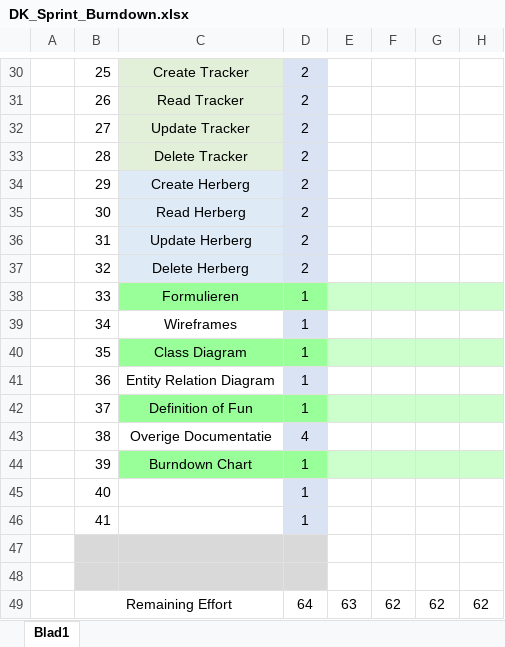
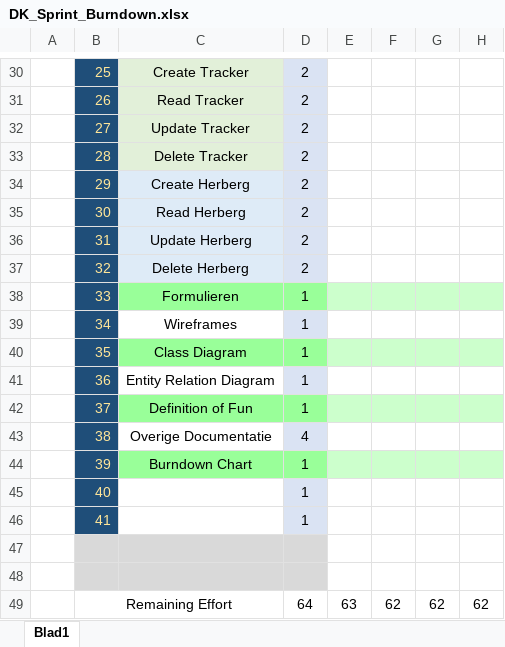
Before and after one commit to Allen16081992/DonkeyTravel, an Excel workbook: Documentatie/DK_Sprint_Burndown.xlsx, sheet Blad1, drawn as a sheet; only a part is shown, gaps mark what is left out; values as stored, in another font and other column widths than the file's, no borders; charts and pictures not drawn; the diff covers the shown part only; the diff names each change by its address in the sheet, - before the commit and + after, or states it on an @@ line.

```diff
--- a/Documentatie/DK_Sprint_Burndown.xlsx (sheet Blad1)
+++ b/Documentatie/DK_Sprint_Burndown.xlsx (sheet Blad1)
@@ B30:B46 fill: none → #1F4E79, text colour: black → #FFE699 @@
```
Also changed, not shown: cell formats elsewhere in this sheet.
